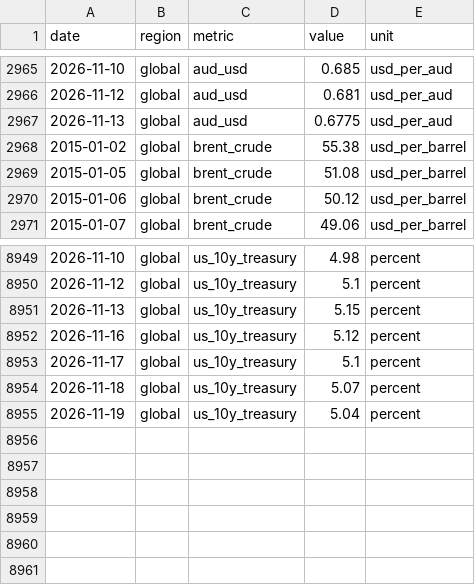
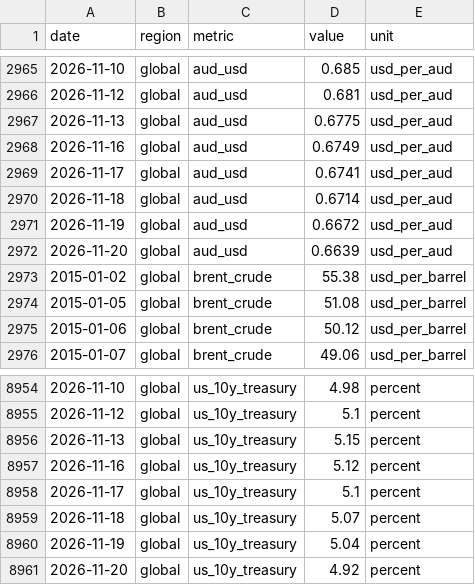
Before and after one commit to jackalexleonard-stack/victoria-housing-dashboard, a CSV file: data/series/intl_fred.csv, drawn as a sheet; only a part is shown, gaps mark what is left out; the diff names each change by its address in the sheet, - before the commit and + after, or states it on an @@ line.

```diff
--- a/data/series/intl_fred.csv
+++ b/data/series/intl_fred.csv
+row 2968: 2026-11-16 | global | aud_usd | 0.6749 | usd_per_aud
+row 2969: 2026-11-17 | global | aud_usd | 0.6741 | usd_per_aud
+row 2970: 2026-11-18 | global | aud_usd | 0.6714 | usd_per_aud
+row 2971: 2026-11-19 | global | aud_usd | 0.6672 | usd_per_aud
+row 2972: 2026-11-20 | global | aud_usd | 0.6639 | usd_per_aud
+row 8961: 2026-11-20 | global | us_10y_treasury | 4.92 | percent
```
Also changed, not shown: data/series/au_hvi.csv, data/series/vic_hvi.csv, 27 other files.
